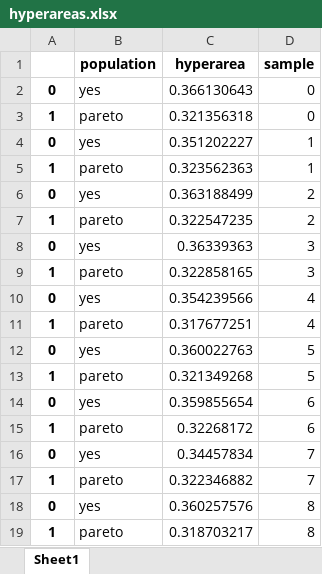
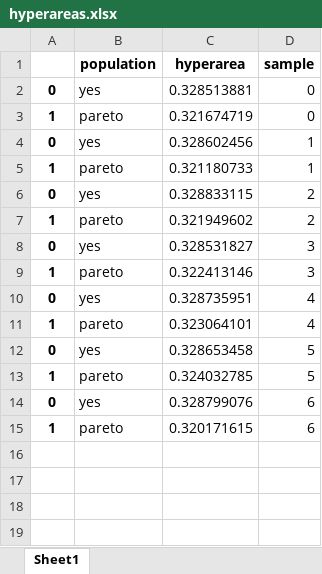
Before and after one commit to wiumjolene/harvest-and-processing-dss, an Excel workbook: hyperareas.xlsx, sheet Sheet1, drawn as a sheet; values as stored, in another font and other column widths than the file's, no borders; the diff names each change by its address in the sheet, - before the commit and + after, or states it on an @@ line.

```diff
--- a/hyperareas.xlsx (sheet Sheet1)
+++ b/hyperareas.xlsx (sheet Sheet1)
-C2 (hyperarea): 0.366130643
+C2 (hyperarea): 0.328513881
-C3 (hyperarea): 0.321356318
+C3 (hyperarea): 0.321674719
-C4 (hyperarea): 0.351202227
+C4 (hyperarea): 0.328602456
-C5 (hyperarea): 0.323562363
+C5 (hyperarea): 0.321180733
-C6 (hyperarea): 0.363188499
+C6 (hyperarea): 0.328833115
-C7 (hyperarea): 0.322547235
+C7 (hyperarea): 0.321949602
-C8 (hyperarea): 0.36339363
+C8 (hyperarea): 0.328531827
-C9 (hyperarea): 0.322858165
+C9 (hyperarea): 0.322413146
-C10 (hyperarea): 0.354239566
+C10 (hyperarea): 0.328735951
-C11 (hyperarea): 0.317677251
+C11 (hyperarea): 0.323064101
-C12 (hyperarea): 0.360022763
+C12 (hyperarea): 0.328653458
-C13 (hyperarea): 0.321349268
+C13 (hyperarea): 0.324032785
-C14 (hyperarea): 0.359855654
+C14 (hyperarea): 0.328799076
-C15 (hyperarea): 0.32268172
+C15 (hyperarea): 0.320171615
-row 16: 0 | yes | 0.34457834 | 7
-row 17: 1 | pareto | 0.322346882 | 7
-row 18: 0 | yes | 0.360257576 | 8
-row 19: 1 | pareto | 0.318703217 | 8
```
Also changed, not shown: 19 other files.
